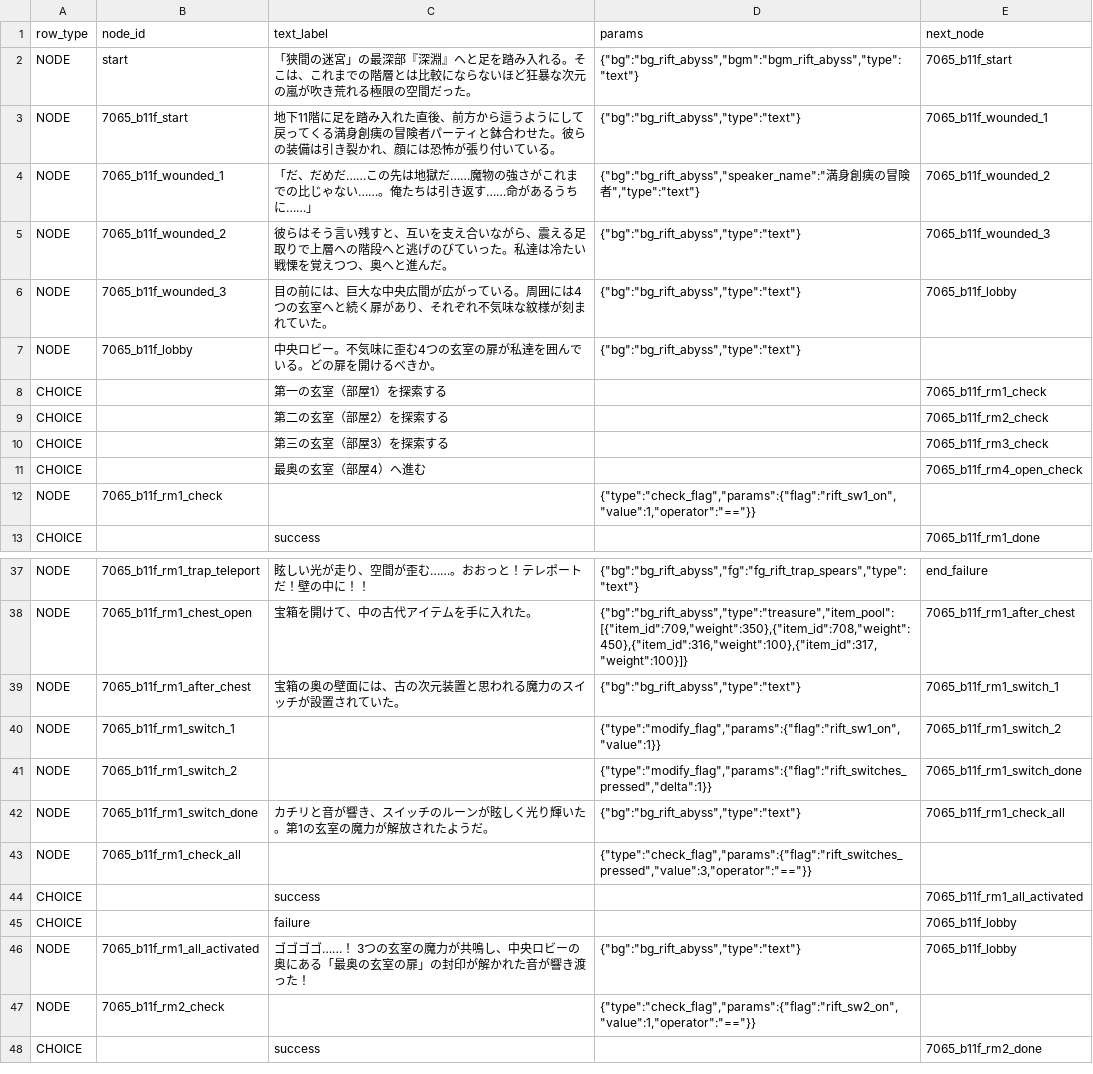
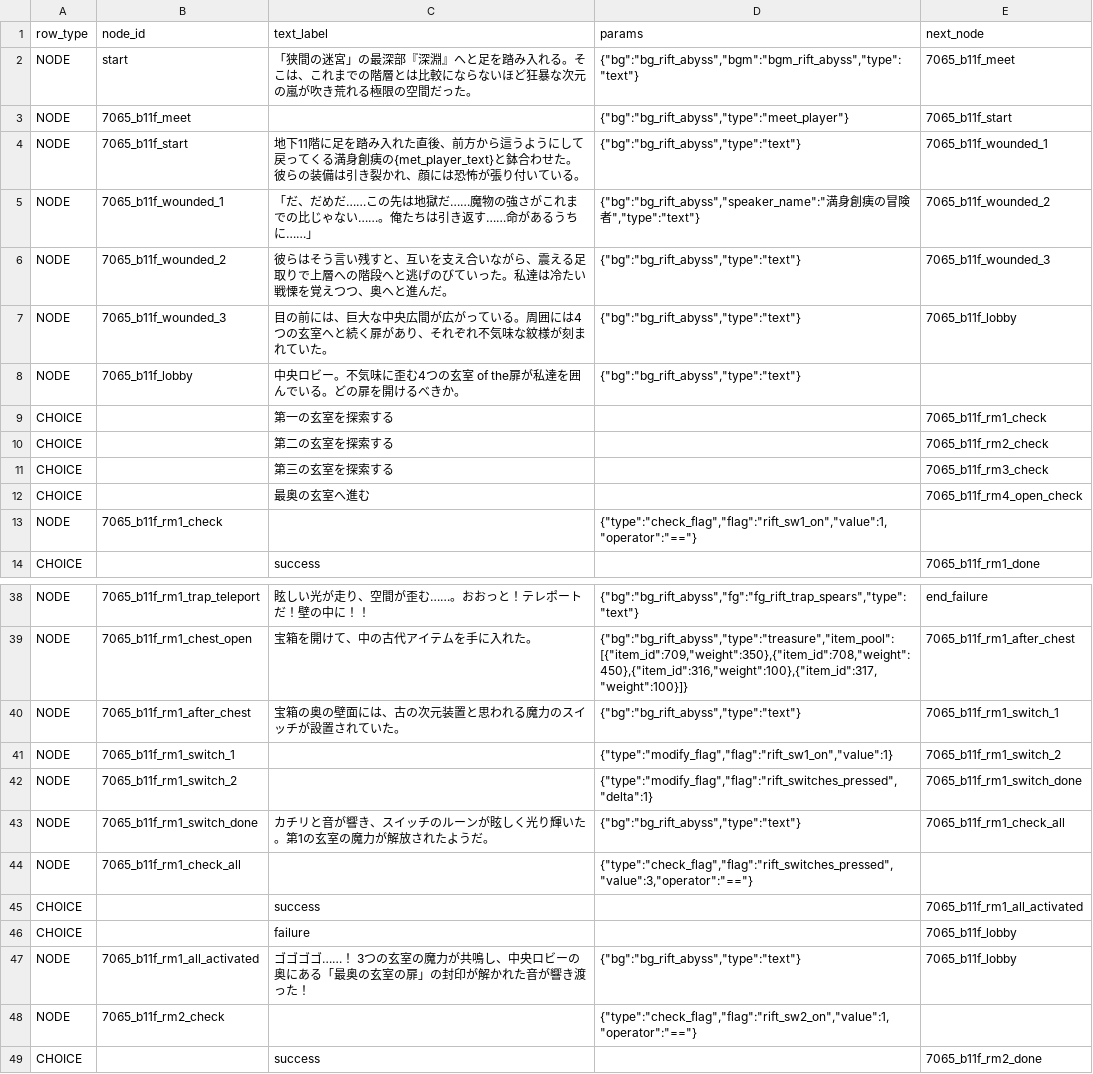
Before and after one commit to kiyoshikitamura/code-wirth-dawn, a CSV file: src/data/csv/scenarios/7065_qst_rift_abyss.csv, drawn as a sheet; only a part is shown, gaps mark what is left out; the diff covers the shown part only.

Commit message:
fix(rift): flatten flag params in 7065 scenario, remove parentheses from chamber choices, add meet_player node

```diff
--- a/src/data/csv/scenarios/7065_qst_rift_abyss.csv
+++ b/src/data/csv/scenarios/7065_qst_rift_abyss.csv
@@ -1,4 +1,5 @@
 row_type,node_id,text_label,params,next_node
-NODE,start,「狭間の迷宮」の最深部『深淵』へと足を踏み入れる。そこは、これまでの階層とは比較にならないほど狂暴な次元の嵐が吹き荒れる極限の空間だった。,"{""bg"":""bg_rift_abyss"",""bgm"":""bgm_rift_abyss"",""type"":""text""}",7065_b11f_start
-NODE,7065_b11f_start,地下11階に足を踏み入れた直後、前方から這うようにして戻ってくる満身創痍の冒険者パーティと鉢合わせた。彼らの装備は引き裂かれ、顔には恐怖が張り付いている。,"{""bg"":""bg_rift_abyss"",""type"":""text""}",7065_b11f_wounded_1
+NODE,start,「狭間の迷宮」の最深部『深淵』へと足を踏み入れる。そこは、これまでの階層とは比較にならないほど狂暴な次元の嵐が吹き荒れる極限の空間だった。,"{""bg"":""bg_rift_abyss"",""bgm"":""bgm_rift_abyss"",""type"":""text""}",7065_b11f_meet
+NODE,7065_b11f_meet,,"{""bg"":""bg_rift_abyss"",""type"":""meet_player""}",7065_b11f_start
+NODE,7065_b11f_start,地下11階に足を踏み入れた直後、前方から這うようにして戻ってくる満身創痍の{met_player_text}と鉢合わせた。彼らの装備は引き裂かれ、顔には恐怖が張り付いている。,"{""bg"":""bg_rift_abyss"",""type"":""text""}",7065_b11f_wounded_1
 NODE,7065_b11f_wounded_1,「だ、だめだ……この先は地獄だ……魔物の強さがこれまでの比じゃない……。俺たちは引き返す……命があるうちに……」,"{""bg"":""bg_rift_abyss"",""speaker_name"":""満身創痍の冒険者"",""type"":""text""}",7065_b11f_wounded_2
@@ -6,8 +7,8 @@ NODE,7065_b11f_wounded_2,彼らはそう言い残すと、互いを支え合い
 NODE,7065_b11f_wounded_3,目の前には、巨大な中央広間が広がっている。周囲には4つの玄室へと続く扉があり、それぞれ不気味な紋様が刻まれていた。,"{""bg"":""bg_rift_abyss"",""type"":""text""}",7065_b11f_lobby
-NODE,7065_b11f_lobby,中央ロビー。不気味に歪む4つの玄室の扉が私達を囲んでいる。どの扉を開けるべきか。,"{""bg"":""bg_rift_abyss"",""type"":""text""}",
-CHOICE,,第一の玄室（部屋1）を探索する,,7065_b11f_rm1_check
-CHOICE,,第二の玄室（部屋2）を探索する,,7065_b11f_rm2_check
-CHOICE,,第三の玄室（部屋3）を探索する,,7065_b11f_rm3_check
-CHOICE,,最奥の玄室（部屋4）へ進む,,7065_b11f_rm4_open_check
-NODE,7065_b11f_rm1_check,,"{""type"":""check_flag"",""params"":{""flag"":""rift_sw1_on"",""value"":1,""operator"":""==""}}",
+NODE,7065_b11f_lobby,中央ロビー。不気味に歪む4つの玄室 of the扉が私達を囲んでいる。どの扉を開けるべきか。,"{""bg"":""bg_rift_abyss"",""type"":""text""}",
+CHOICE,,第一の玄室を探索する,,7065_b11f_rm1_check
+CHOICE,,第二の玄室を探索する,,7065_b11f_rm2_check
+CHOICE,,第三の玄室を探索する,,7065_b11f_rm3_check
+CHOICE,,最奥の玄室へ進む,,7065_b11f_rm4_open_check
+NODE,7065_b11f_rm1_check,,"{""type"":""check_flag"",""flag"":""rift_sw1_on"",""value"":1,""operator"":""==""}",
 CHOICE,,success,,7065_b11f_rm1_done
@@ -39,6 +40,6 @@ NODE,7065_b11f_rm1_chest_open,宝箱を開けて、中の古代アイテムを
 NODE,7065_b11f_rm1_after_chest,宝箱の奥の壁面には、古の次元装置と思われる魔力のスイッチが設置されていた。,"{""bg"":""bg_rift_abyss"",""type"":""text""}",7065_b11f_rm1_switch_1
-NODE,7065_b11f_rm1_switch_1,,"{""type"":""modify_flag"",""params"":{""flag"":""rift_sw1_on"",""value"":1}}",7065_b11f_rm1_switch_2
-NODE,7065_b11f_rm1_switch_2,,"{""type"":""modify_flag"",""params"":{""flag"":""rift_switches_pressed"",""delta"":1}}",7065_b11f_rm1_switch_done
+NODE,7065_b11f_rm1_switch_1,,"{""type"":""modify_flag"",""flag"":""rift_sw1_on"",""value"":1}",7065_b11f_rm1_switch_2
+NODE,7065_b11f_rm1_switch_2,,"{""type"":""modify_flag"",""flag"":""rift_switches_pressed"",""delta"":1}",7065_b11f_rm1_switch_done
 NODE,7065_b11f_rm1_switch_done,カチリと音が響き、スイッチのルーンが眩しく光り輝いた。第1の玄室の魔力が解放されたようだ。,"{""bg"":""bg_rift_abyss"",""type"":""text""}",7065_b11f_rm1_check_all
-NODE,7065_b11f_rm1_check_all,,"{""type"":""check_flag"",""params"":{""flag"":""rift_switches_pressed"",""value"":3,""operator"":""==""}}",
+NODE,7065_b11f_rm1_check_all,,"{""type"":""check_flag"",""flag"":""rift_switches_pressed"",""value"":3,""operator"":""==""}",
 CHOICE,,success,,7065_b11f_rm1_all_activated
@@ -46,3 +47,3 @@ CHOICE,,failure,,7065_b11f_lobby
 NODE,7065_b11f_rm1_all_activated,ゴゴゴゴ……！ 3つの玄室の魔力が共鳴し、中央ロビーの奥にある「最奥の玄室の扉」の封印が解かれた音が響き渡った！,"{""bg"":""bg_rift_abyss"",""type"":""text""}",7065_b11f_lobby
-NODE,7065_b11f_rm2_check,,"{""type"":""check_flag"",""params"":{""flag"":""rift_sw2_on"",""value"":1,""operator"":""==""}}",
+NODE,7065_b11f_rm2_check,,"{""type"":""check_flag"",""flag"":""rift_sw2_on"",""value"":1,""operator"":""==""}",
 CHOICE,,success,,7065_b11f_rm2_done
```
Also changed, not shown: 8 edited cells elsewhere in this file.
